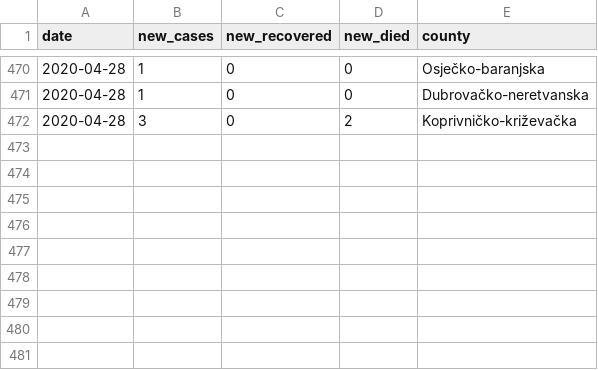
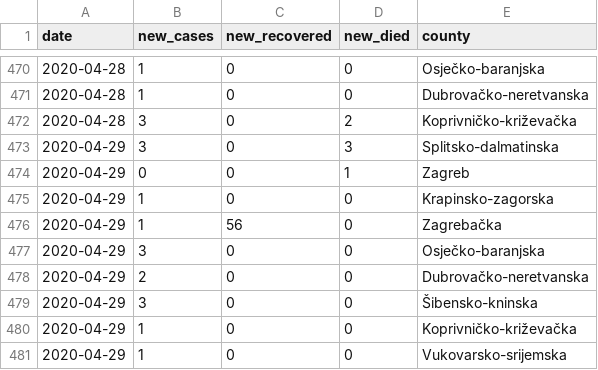
Before and after one commit to tonivrbic/covid-19-croatia, a CSV file: covid_hr.csv, drawn as a sheet; only a part is shown, gaps mark what is left out; the diff names each change by its address in the sheet, - before the commit and + after, or states it on an @@ line.

```diff
--- a/covid_hr.csv
+++ b/covid_hr.csv
+row 473: 2020-04-29 | 3 | 0 | 3 | Splitsko-dalmatinska
+row 474: 2020-04-29 | 0 | 0 | 1 | Zagreb
+row 475: 2020-04-29 | 1 | 0 | 0 | Krapinsko-zagorska
+row 476: 2020-04-29 | 1 | 56 | 0 | Zagrebačka
+row 477: 2020-04-29 | 3 | 0 | 0 | Osječko-baranjska
+row 478: 2020-04-29 | 2 | 0 | 0 | Dubrovačko-neretvanska
+row 479: 2020-04-29 | 3 | 0 | 0 | Šibensko-kninska
+row 480: 2020-04-29 | 1 | 0 | 0 | Koprivničko-križevačka
+row 481: 2020-04-29 | 1 | 0 | 0 | Vukovarsko-srijemska
```
Also changed, not shown: generated/cases_per_county.csv, generated/cases_per_day.csv, 5 other files.
